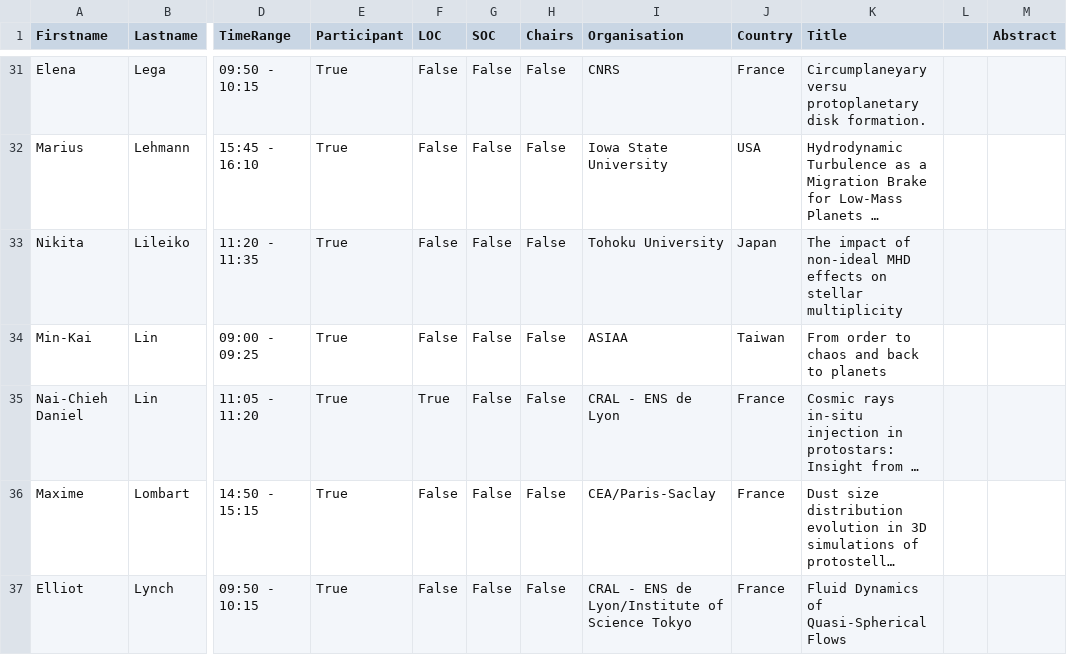
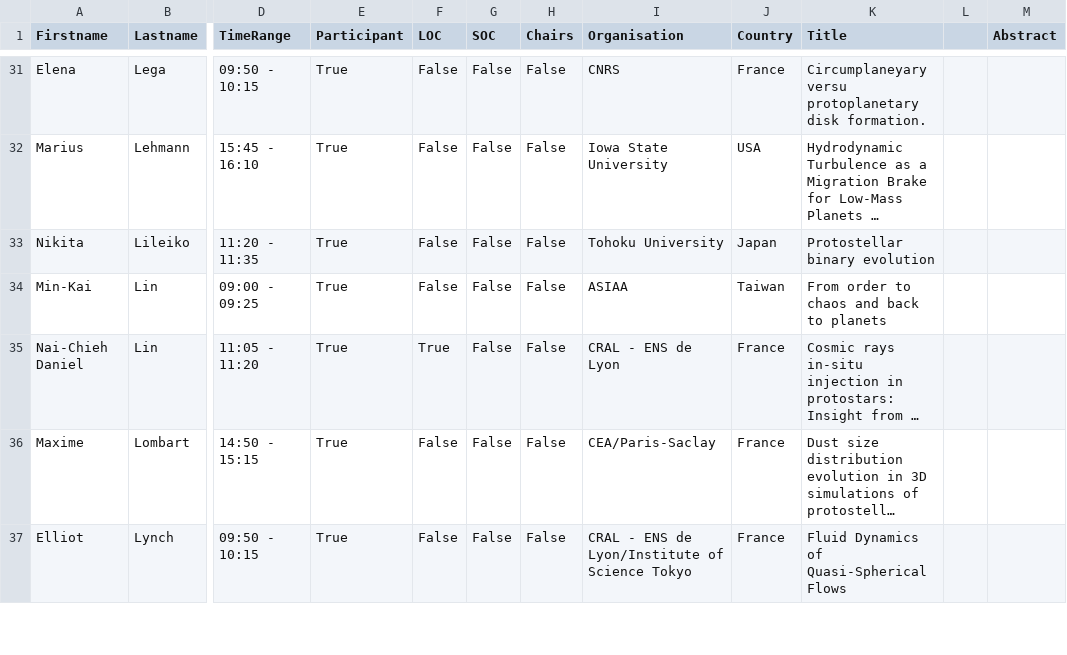
Before and after one commit to spice-workshop/spice-workshop.github.io, a CSV file: src/data/participants.csv, drawn as a sheet; only a part is shown, gaps mark what is left out; long unchanged cells end in …; the diff names each change by its address in the sheet, - before the commit and + after, or states it on an @@ line.

Commit message:
[Update] change Nikita's talk title to Protostellar binary evolution

```diff
--- a/src/data/participants.csv
+++ b/src/data/participants.csv
-K33 (Title): The impact of non-ideal MHD effects on stellar multiplicity
+K33 (Title): Protostellar binary evolution
```
Also changed, not shown: 4 other files.
